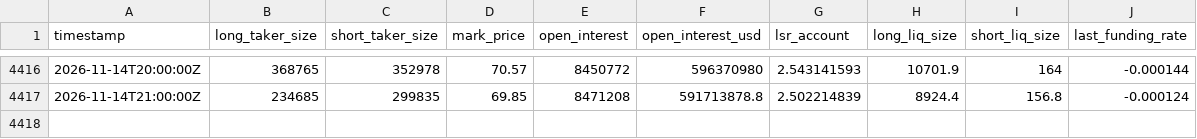
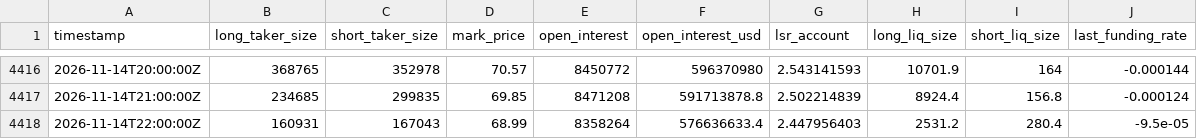
Before and after one commit to ethanbdrd/sol-trader, a CSV file: data/stats_1h.csv, drawn as a sheet; only a part is shown, gaps mark what is left out.

```diff
--- a/data/stats_1h.csv
+++ b/data/stats_1h.csv
@@ -4417 +4417,2 @@ timestamp,long_taker_size,short_taker_size,mark_price,open_interest,open_interes
 2026-11-14T21:00:00Z,234685,299835,69.85,8471208,591713878.8,2.502214839,8924.4,156.8,-0.000124
+2026-11-14T22:00:00Z,160931,167043,68.99,8358264,576636633.4,2.447956403,2531.2,280.4,-9.5e-05
```
Also changed, not shown: data/btc_15m.csv, data/sol_15m.csv, 1 other file.
